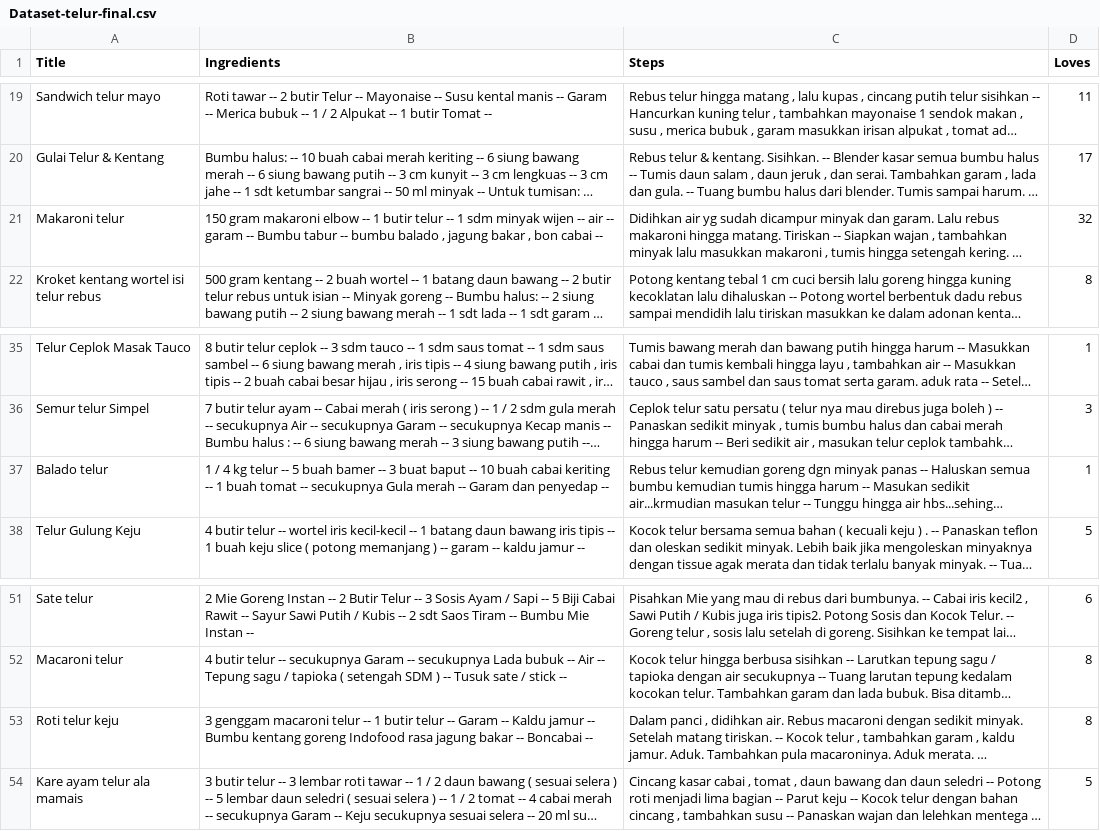
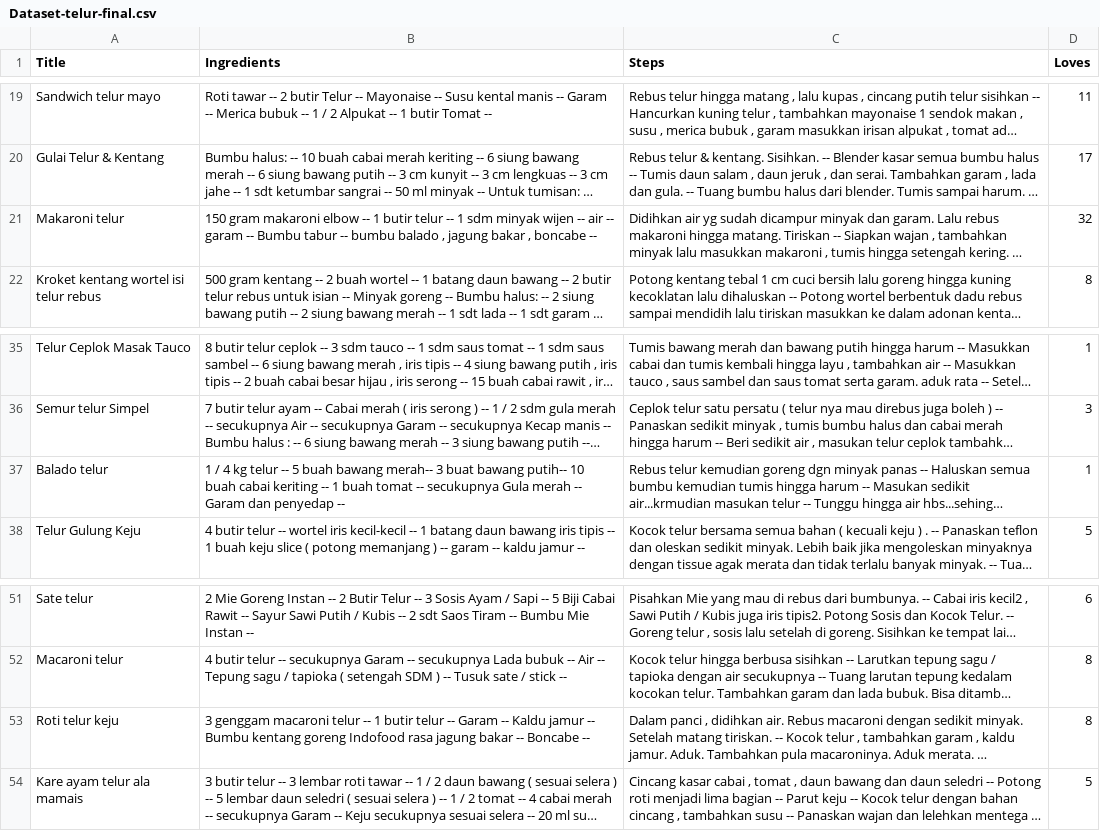
Before and after one commit to I0719031/Bangkit-Capstone-PC628, a CSV file: Clean Dataset/Dataset-telur-final.csv, drawn as a sheet; only a part is shown, gaps mark what is left out; long unchanged cells end in …; the diff names each change by its address in the sheet, - before the commit and + after, or states it on an @@ line.

```diff
--- a/Clean Dataset/Dataset-telur-final.csv
+++ b/Clean Dataset/Dataset-telur-final.csv
-B21 (Ingredients): …bakar , bon cabai --
+B21 (Ingredients): …bakar , boncabe --
-B37 (Ingredients): …5 buah bamer -- 3 buat baput -- 10 buah…
+B37 (Ingredients): …5 buah bawang merah-- 3 buat bawang putih-- 10 buah…
-B53 (Ingredients): …bakar -- Boncabai --
+B53 (Ingredients): …bakar -- Boncabe --
```
Also changed, not shown: Clean Dataset/dataset-ayam90.csv, Clean Dataset/dataset-ikan90.csv, 3 other files.
